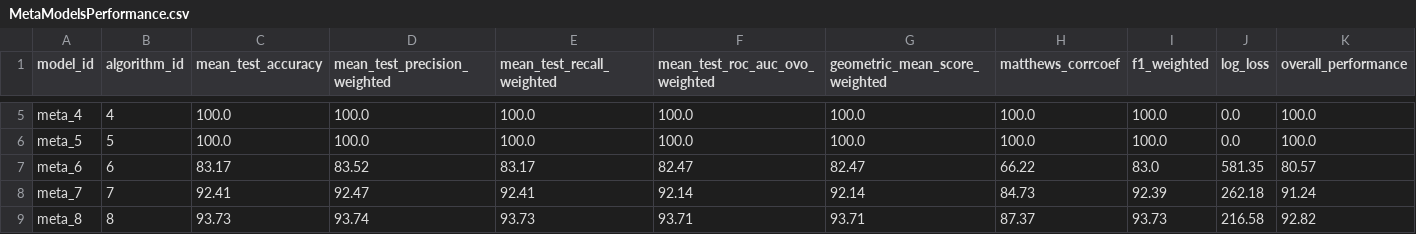
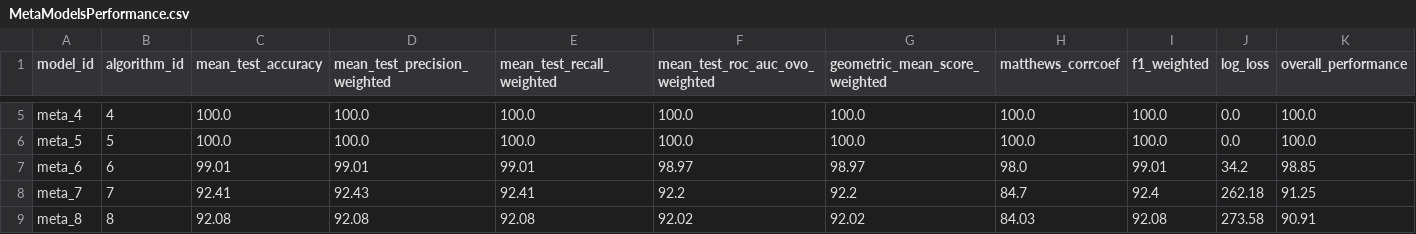
Before and after one commit to iploshchik/MetaStackVis, a CSV file: Data/1. Heart Disease/MetaModelsPerformance.csv, drawn as a sheet; only a part is shown, gaps mark what is left out; the diff covers the shown part only; the diff names each change by its address in the sheet, - before the commit and + after, or states it on an @@ line.

```diff
--- a/Data/1. Heart Disease/MetaModelsPerformance.csv
+++ b/Data/1. Heart Disease/MetaModelsPerformance.csv
-C7 (mean_test_accuracy): 83.17
+C7 (mean_test_accuracy): 99.01
-D7 (mean_test_precision_weighted): 83.52
+D7 (mean_test_precision_weighted): 99.01
-E7 (mean_test_recall_weighted): 83.17
+E7 (mean_test_recall_weighted): 99.01
-F7 (mean_test_roc_auc_ovo_weighted): 82.47
+F7 (mean_test_roc_auc_ovo_weighted): 98.97
-G7 (geometric_mean_score_weighted): 82.47
+G7 (geometric_mean_score_weighted): 98.97
-H7 (matthews_corrcoef): 66.22
+H7 (matthews_corrcoef): 98.0
-I7 (f1_weighted): 83.0
+I7 (f1_weighted): 99.01
-J7 (log_loss): 581.35
+J7 (log_loss): 34.2
-K7 (overall_performance): 80.57
+K7 (overall_performance): 98.85
-D8 (mean_test_precision_weighted): 92.47
+D8 (mean_test_precision_weighted): 92.43
-F8 (mean_test_roc_auc_ovo_weighted): 92.14
+F8 (mean_test_roc_auc_ovo_weighted): 92.2
-G8 (geometric_mean_score_weighted): 92.14
+G8 (geometric_mean_score_weighted): 92.2
-H8 (matthews_corrcoef): 84.73
+H8 (matthews_corrcoef): 84.7
-I8 (f1_weighted): 92.39
+I8 (f1_weighted): 92.4
-K8 (overall_performance): 91.24
+K8 (overall_performance): 91.25
-C9 (mean_test_accuracy): 93.73
+C9 (mean_test_accuracy): 92.08
-D9 (mean_test_precision_weighted): 93.74
+D9 (mean_test_precision_weighted): 92.08
-E9 (mean_test_recall_weighted): 93.73
+E9 (mean_test_recall_weighted): 92.08
-F9 (mean_test_roc_auc_ovo_weighted): 93.71
+F9 (mean_test_roc_auc_ovo_weighted): 92.02
-G9 (geometric_mean_score_weighted): 93.71
+G9 (geometric_mean_score_weighted): 92.02
-H9 (matthews_corrcoef): 87.37
+H9 (matthews_corrcoef): 84.03
-I9 (f1_weighted): 93.73
+I9 (f1_weighted): 92.08
-J9 (log_loss): 216.58
+J9 (log_loss): 273.58
-K9 (overall_performance): 92.82
+K9 (overall_performance): 90.91
```
Also changed, not shown: 45 edited cells elsewhere in this file, Data/1. Heart Disease/MetaModelsProbabilities.csv, 1 other file.
